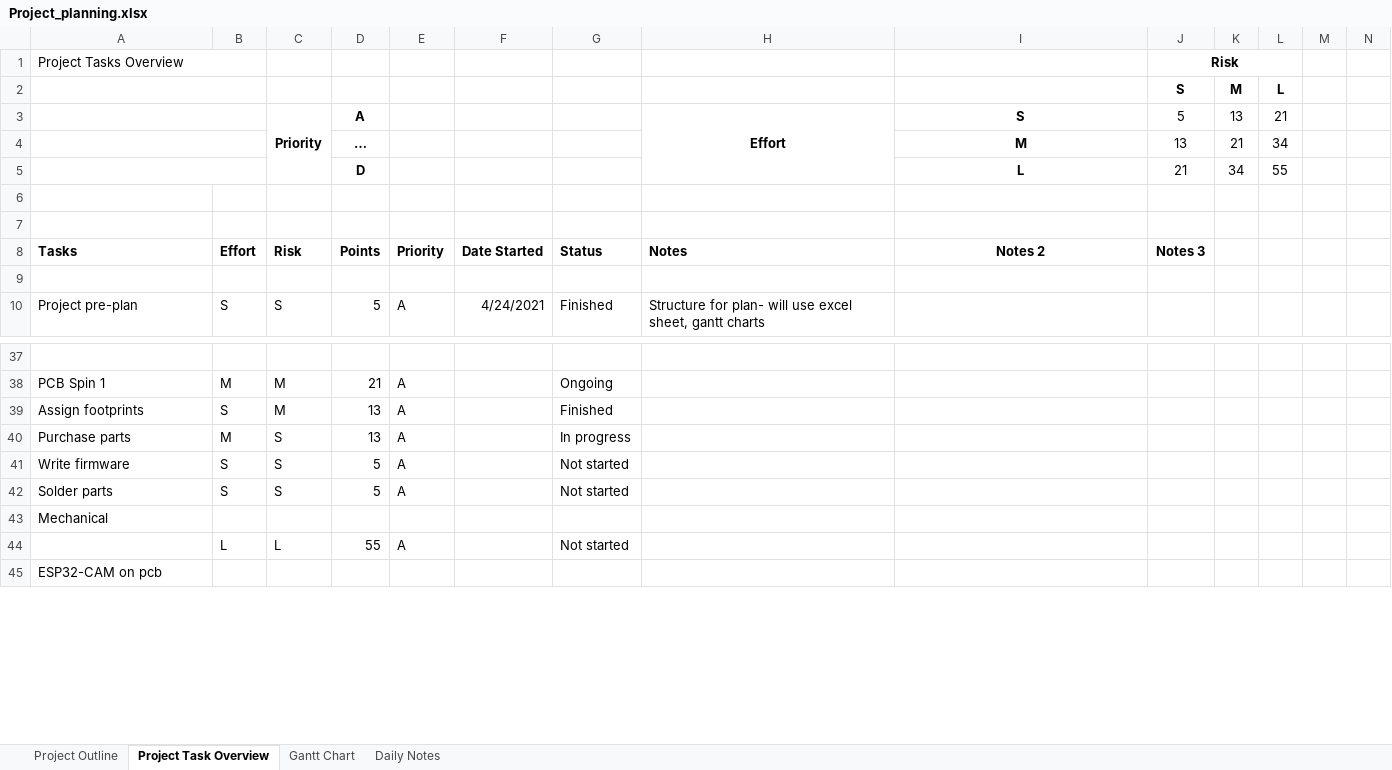
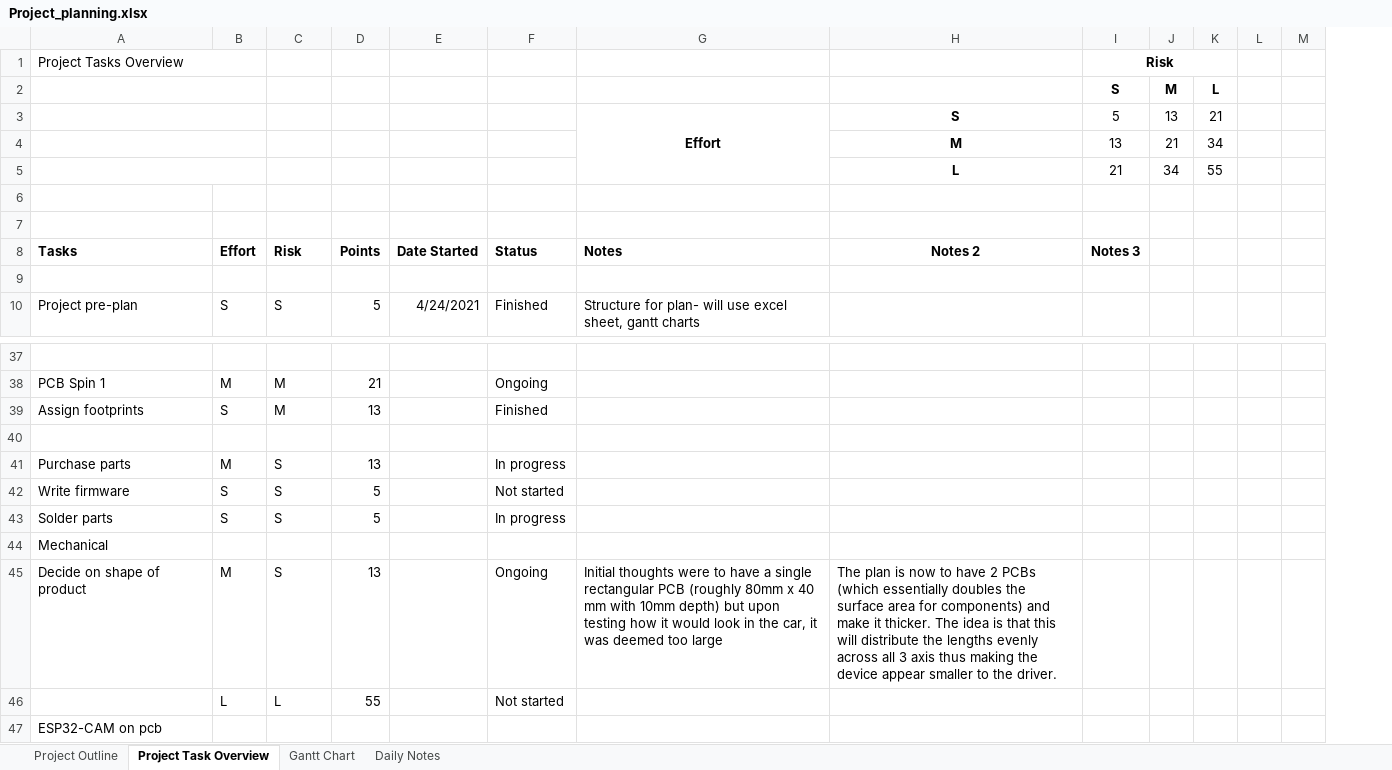
Before and after one commit to can-caglar/dashcam, an Excel workbook: project_plan/Project_planning.xlsx, sheet Project Task Overview, drawn as a sheet; only a part is shown, gaps mark what is left out; values as stored, in another font and other column widths than the file's, no borders; conditional formats not drawn; removed rows and columns are numbered as before the commit, all else as after; rows hold the shown columns only; the diff names each change by its address in the sheet, - before the commit and + after, or states it on an @@ line.

```diff
--- a/project_plan/Project_planning.xlsx (sheet Project Task Overview)
+++ b/project_plan/Project_planning.xlsx (sheet Project Task Overview)
-column E, rows 8-10: Priority |  | A; rows 38-44: A | A | A | A | A |  | A
-C3: Priority
+C3: (empty)
-C3:C5 merged
-D3: A
+D3: (empty)
-D4: …
+D4: (empty)
-D5: D
+D5: (empty)
+row 40: (empty)
-F43: Not started
+F43: In progress
+row 45: Decide on shape of product | M | S | 13 |  | Ongoing | Initial thoughts were to have a single rectangular PCB (roughly 80mm x 40 mm with 10mm depth) but upon testing how it would look in the car, it was deemed too large | The plan is now to have 2 PCBs (which essentially doubles the surface area for components) and make it thicker. The idea is that this will distribute the lengths evenly across all 3 axis thus making the device appear smaller to the driver.
```
Also changed, not shown: sheet Daily Notes, sheet Gantt Chart, formulas that keep their value, charts or pictures, hardware/ESP32 Pin Allocation.xlsx, 29 other files.
